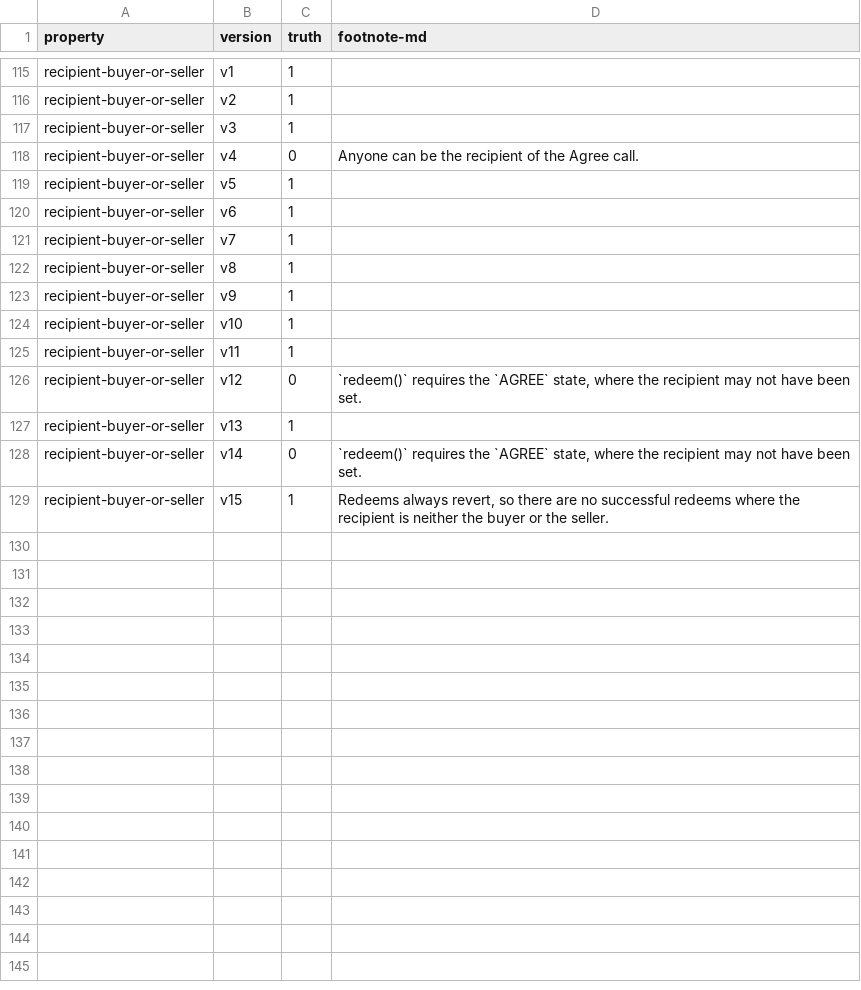
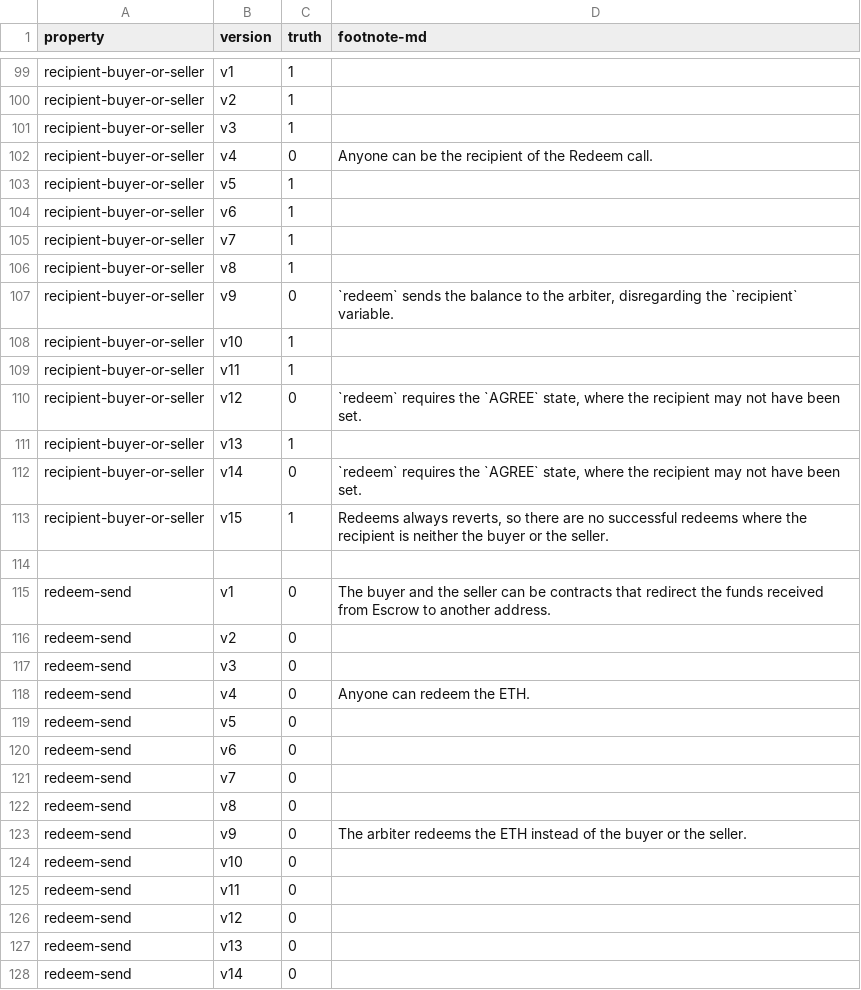
Before and after one commit to Eic17H/contracts-verification-benchmark, a CSV file: contracts/escrow/ground-truth.csv, drawn as a sheet; only a part is shown, gaps mark what is left out; the diff covers the shown part only.

Commit message:
Escrow: last fixes

```diff
--- a/contracts/escrow/ground-truth.csv
+++ b/contracts/escrow/ground-truth.csv
@@ -117,3 +101,3 @@ recipient-buyer-or-seller,v2,1,
 recipient-buyer-or-seller,v3,1,
-recipient-buyer-or-seller,v4,0,"Anyone can be the recipient of the Agree call."
+recipient-buyer-or-seller,v4,0,"Anyone can be the recipient of the Redeem call."
 recipient-buyer-or-seller,v5,1,
@@ -122,8 +106,23 @@ recipient-buyer-or-seller,v7,1,
 recipient-buyer-or-seller,v8,1,
-recipient-buyer-or-seller,v9,1,
+recipient-buyer-or-seller,v9,0,"`redeem` sends the balance to the arbiter, disregarding the `recipient` variable."
 recipient-buyer-or-seller,v10,1,
 recipient-buyer-or-seller,v11,1,
-recipient-buyer-or-seller,v12,0,"`redeem()` requires the `AGREE` state, where the recipient may not have been set."
+recipient-buyer-or-seller,v12,0,"`redeem` requires the `AGREE` state, where the recipient may not have been set."
 recipient-buyer-or-seller,v13,1,
-recipient-buyer-or-seller,v14,0,"`redeem()` requires the `AGREE` state, where the recipient may not have been set."
-recipient-buyer-or-seller,v15,1,"Redeems always revert, so there are no successful redeems where the recipient is neither the buyer or the seller."
+recipient-buyer-or-seller,v14,0,"`redeem` requires the `AGREE` state, where the recipient may not have been set."
+recipient-buyer-or-seller,v15,1,"Redeems always reverts, so there are no successful redeems where the recipient is neither the buyer or the seller."
+
+redeem-send,v1,0,"The buyer and the seller can be contracts that redirect the funds received from Escrow to another address."
+redeem-send,v2,0,
+redeem-send,v3,0,
+redeem-send,v4,0,"Anyone can redeem the ETH."
+redeem-send,v5,0,
+redeem-send,v6,0,
+redeem-send,v7,0,
+redeem-send,v8,0,
+redeem-send,v9,0,"The arbiter redeems the ETH instead of the buyer or the seller."
+redeem-send,v10,0,
+redeem-send,v11,0,
+redeem-send,v12,0,
+redeem-send,v13,0,
+redeem-send,v14,0,
```
Also changed, not shown: 15 added rows, 28 removed rows, 18 moved rows and 2 edited cells elsewhere in this file, contracts/escrow/certora.csv, contracts/escrow/certora/out.csv, 10 other files.
